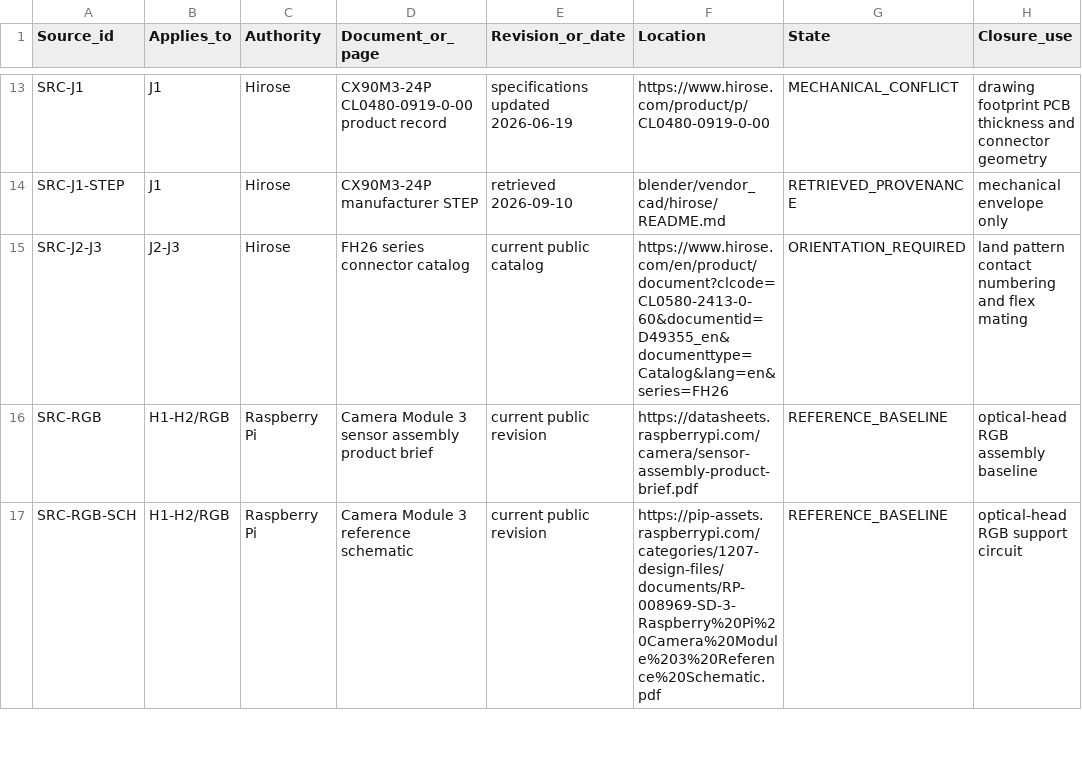
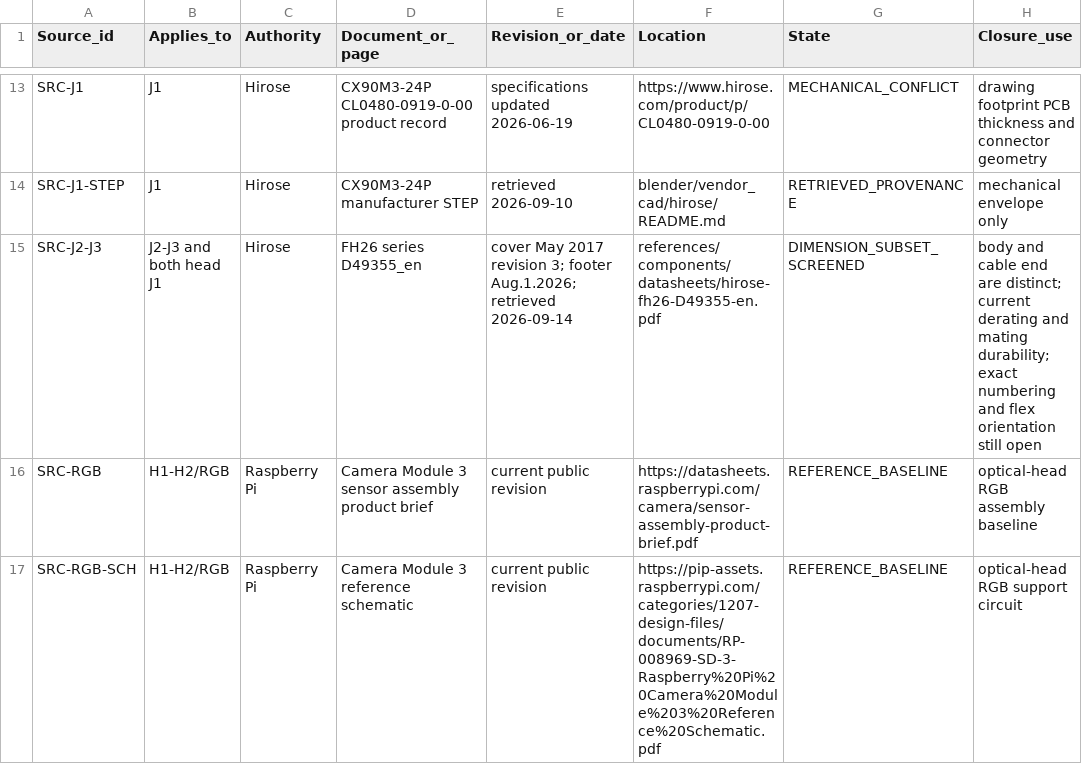
Before and after one commit to SOURCE-Platform/deepreal, a CSV file: hardware/electronics/deepreal-main-pcba/source-evidence-register.csv, drawn as a sheet; only a part is shown, gaps mark what is left out.

```diff
--- a/hardware/electronics/deepreal-main-pcba/source-evidence-register.csv
+++ b/hardware/electronics/deepreal-main-pcba/source-evidence-register.csv
@@ -14,3 +14,3 @@ SRC-J1,J1,Hirose,CX90M3-24P CL0480-0919-0-00 product record,specifications updat
 SRC-J1-STEP,J1,Hirose,CX90M3-24P manufacturer STEP,retrieved 2026-09-10,blender/vendor_cad/hirose/README.md,RETRIEVED_PROVENANCE,mechanical envelope only
-SRC-J2-J3,J2-J3,Hirose,FH26 series connector catalog,current public catalog,https://www.hirose.com/en/product/document?clcode=CL0580-2413-0-60&documentid=D49355_en&documenttype=Catalog&lang=en&series=FH26,ORIENTATION_REQUIRED,land pattern contact numbering and flex mating
+SRC-J2-J3,J2-J3 and both head J1,Hirose,FH26 series D49355_en,cover May 2017 revision 3; footer Aug.1.2026; retrieved 2026-09-14,references/components/datasheets/hirose-fh26-D49355-en.pdf,DIMENSION_SUBSET_SCREENED,body and cable end are distinct; current derating and mating durability; exact numbering and flex orientation still open
 SRC-RGB,H1-H2/RGB,Raspberry Pi,Camera Module 3 sensor assembly product brief,current public revision,https://datasheets.raspberrypi.com/camera/sensor-assembly-product-brief.pdf,REFERENCE_BASELINE,optical-head RGB assembly baseline
```
Also changed, not shown: hardware/electronics/deepreal-main-pcba/change-register.csv, hardware/electronics/deepreal-main-pcba/component-evidence.csv, 12 other files.
